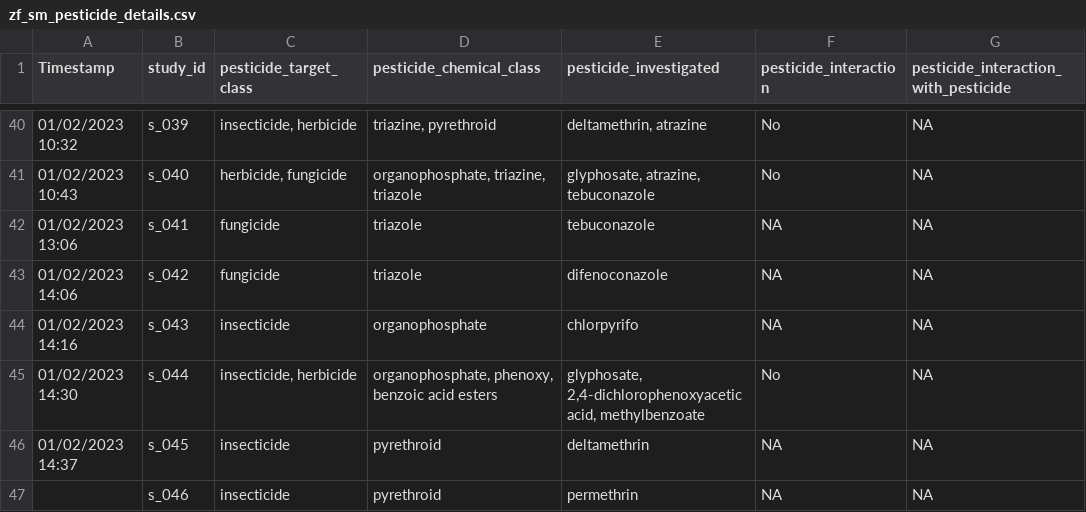
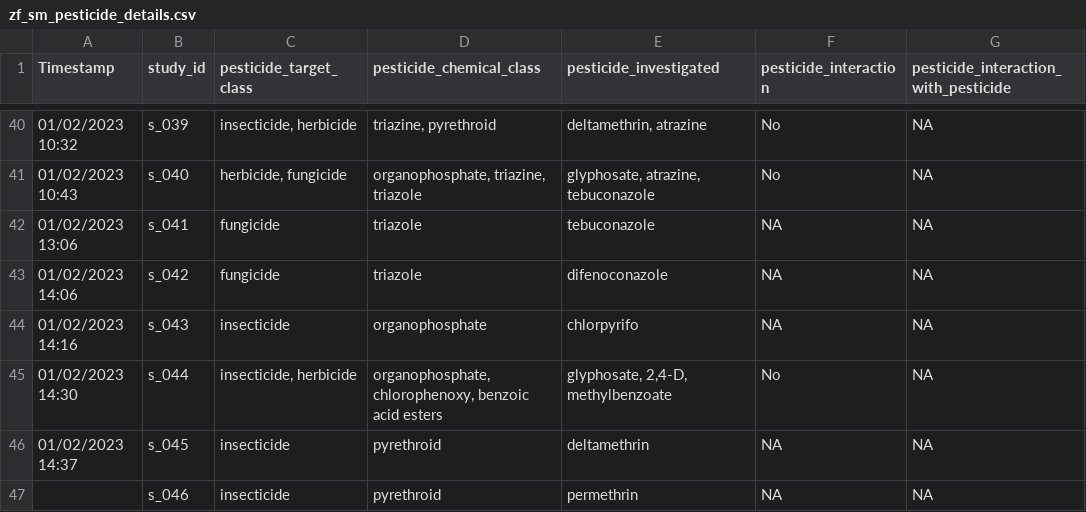
Before and after one commit to KyleMorrison99/zebrafishSM, a CSV file: data/zf_sm_pesticide_details.csv, drawn as a sheet; only a part is shown, gaps mark what is left out; the diff covers the shown part only; the diff names each change by its address in the sheet, - before the commit and + after, or states it on an @@ line.

```diff
--- a/data/zf_sm_pesticide_details.csv
+++ b/data/zf_sm_pesticide_details.csv
-D45 (pesticide_chemical_class): organophosphate, phenoxy, benzoic acid…
+D45 (pesticide_chemical_class): organophosphate, chlorophenoxy, benzoic acid…
-E45 (pesticide_investigated): glyphosate, 2,4-dichlorophenoxyacetic acid, methylbenzoate
+E45 (pesticide_investigated): glyphosate, 2,4-D, methylbenzoate
```
Also changed, not shown: 12 edited cells elsewhere in this file, data/zf_sm_pesticide_dosage.csv, data/zf_sm_study_details.csv, 9 other files.
